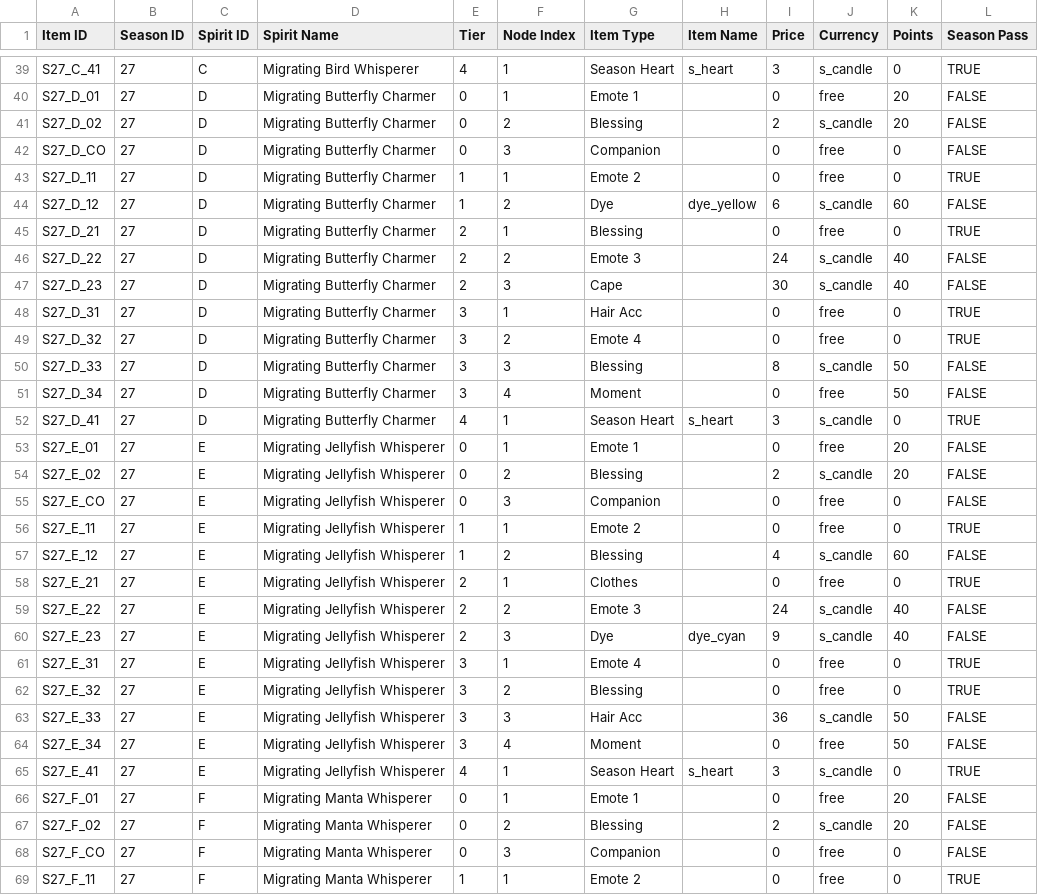
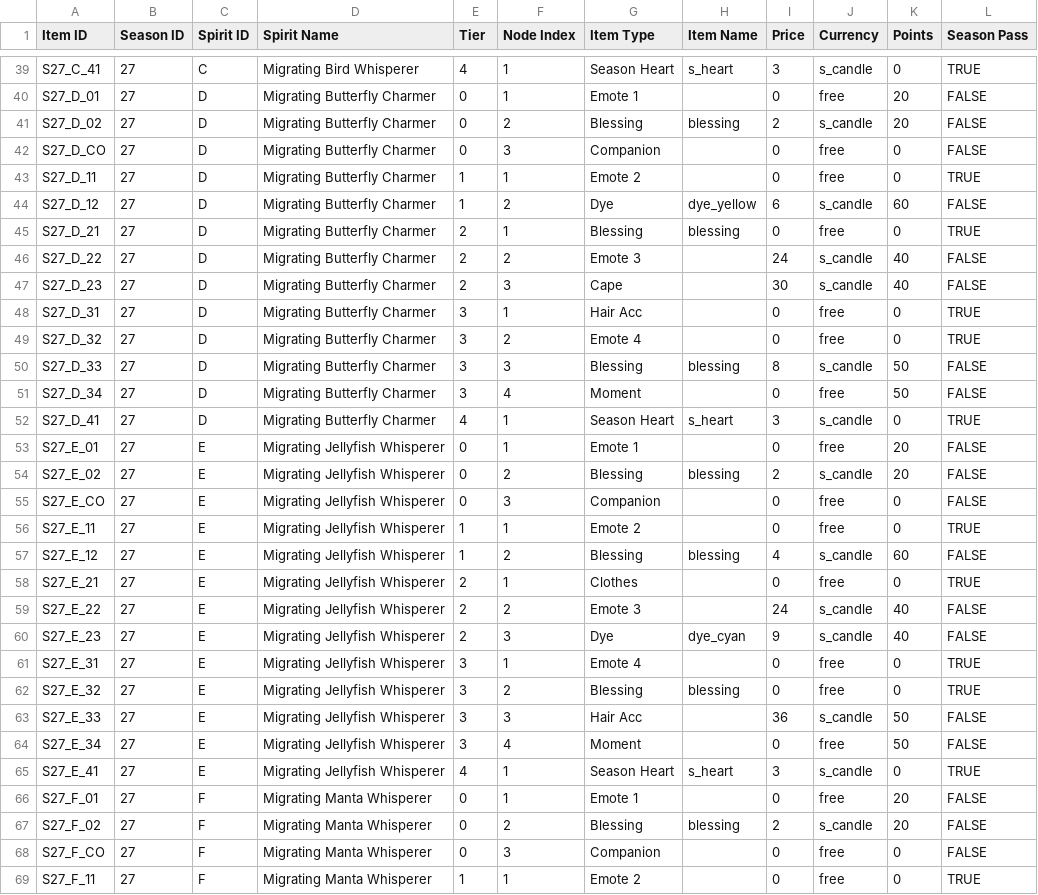
Before and after one commit to Gari365/Sky-Season-Spirit-Simulator, a CSV file: data/27_Migration/27_Migration.csv, drawn as a sheet; only a part is shown, gaps mark what is left out; the diff covers the shown part only.

Commit message:
favicon & fix blessing icon

```diff
--- a/data/27_Migration/27_Migration.csv
+++ b/data/27_Migration/27_Migration.csv
@@ -40,3 +40,3 @@ S27_C_41,27,C,Migrating Bird Whisperer,4,1,Season Heart,s_heart,3,s_candle,0,TRU
 S27_D_01,27,D,Migrating Butterfly Charmer,0,1,Emote 1,,0,free,20,FALSE
-S27_D_02,27,D,Migrating Butterfly Charmer,0,2,Blessing,,2,s_candle,20,FALSE
+S27_D_02,27,D,Migrating Butterfly Charmer,0,2,Blessing,blessing,2,s_candle,20,FALSE
 S27_D_CO,27,D,Migrating Butterfly Charmer,0,3,Companion,,0,free,0,FALSE
@@ -44,3 +44,3 @@ S27_D_11,27,D,Migrating Butterfly Charmer,1,1,Emote 2,,0,free,0,TRUE
 S27_D_12,27,D,Migrating Butterfly Charmer,1,2,Dye,dye_yellow,6,s_candle,60,FALSE
-S27_D_21,27,D,Migrating Butterfly Charmer,2,1,Blessing,,0,free,0,TRUE
+S27_D_21,27,D,Migrating Butterfly Charmer,2,1,Blessing,blessing,0,free,0,TRUE
 S27_D_22,27,D,Migrating Butterfly Charmer,2,2,Emote 3,,24,s_candle,40,FALSE
@@ -49,3 +49,3 @@ S27_D_31,27,D,Migrating Butterfly Charmer,3,1,Hair Acc,,0,free,0,TRUE
 S27_D_32,27,D,Migrating Butterfly Charmer,3,2,Emote 4,,0,free,0,TRUE
-S27_D_33,27,D,Migrating Butterfly Charmer,3,3,Blessing,,8,s_candle,50,FALSE
+S27_D_33,27,D,Migrating Butterfly Charmer,3,3,Blessing,blessing,8,s_candle,50,FALSE
 S27_D_34,27,D,Migrating Butterfly Charmer,3,4,Moment,,0,free,50,FALSE
@@ -53,6 +53,6 @@ S27_D_41,27,D,Migrating Butterfly Charmer,4,1,Season Heart,s_heart,3,s_candle,0,
 S27_E_01,27,E,Migrating Jellyfish Whisperer,0,1,Emote 1,,0,free,20,FALSE
-S27_E_02,27,E,Migrating Jellyfish Whisperer,0,2,Blessing,,2,s_candle,20,FALSE
+S27_E_02,27,E,Migrating Jellyfish Whisperer,0,2,Blessing,blessing,2,s_candle,20,FALSE
 S27_E_CO,27,E,Migrating Jellyfish Whisperer,0,3,Companion,,0,free,0,FALSE
 S27_E_11,27,E,Migrating Jellyfish Whisperer,1,1,Emote 2,,0,free,0,TRUE
-S27_E_12,27,E,Migrating Jellyfish Whisperer,1,2,Blessing,,4,s_candle,60,FALSE
+S27_E_12,27,E,Migrating Jellyfish Whisperer,1,2,Blessing,blessing,4,s_candle,60,FALSE
 S27_E_21,27,E,Migrating Jellyfish Whisperer,2,1,Clothes,,0,free,0,TRUE
@@ -61,3 +61,3 @@ S27_E_23,27,E,Migrating Jellyfish Whisperer,2,3,Dye,dye_cyan,9,s_candle,40,FALSE
 S27_E_31,27,E,Migrating Jellyfish Whisperer,3,1,Emote 4,,0,free,0,TRUE
-S27_E_32,27,E,Migrating Jellyfish Whisperer,3,2,Blessing,,0,free,0,TRUE
+S27_E_32,27,E,Migrating Jellyfish Whisperer,3,2,Blessing,blessing,0,free,0,TRUE
 S27_E_33,27,E,Migrating Jellyfish Whisperer,3,3,Hair Acc,,36,s_candle,50,FALSE
@@ -66,3 +66,3 @@ S27_E_41,27,E,Migrating Jellyfish Whisperer,4,1,Season Heart,s_heart,3,s_candle,
 S27_F_01,27,F,Migrating Manta Whisperer,0,1,Emote 1,,0,free,20,FALSE
-S27_F_02,27,F,Migrating Manta Whisperer,0,2,Blessing,,2,s_candle,20,FALSE
+S27_F_02,27,F,Migrating Manta Whisperer,0,2,Blessing,blessing,2,s_candle,20,FALSE
 S27_F_CO,27,F,Migrating Manta Whisperer,0,3,Companion,,0,free,0,FALSE
```
Also changed, not shown: 8 edited cells elsewhere in this file, data/28_Lightmending/28_Lightmending.csv, data/29_Carnival/29_Carnival.csv, 2 other files.
